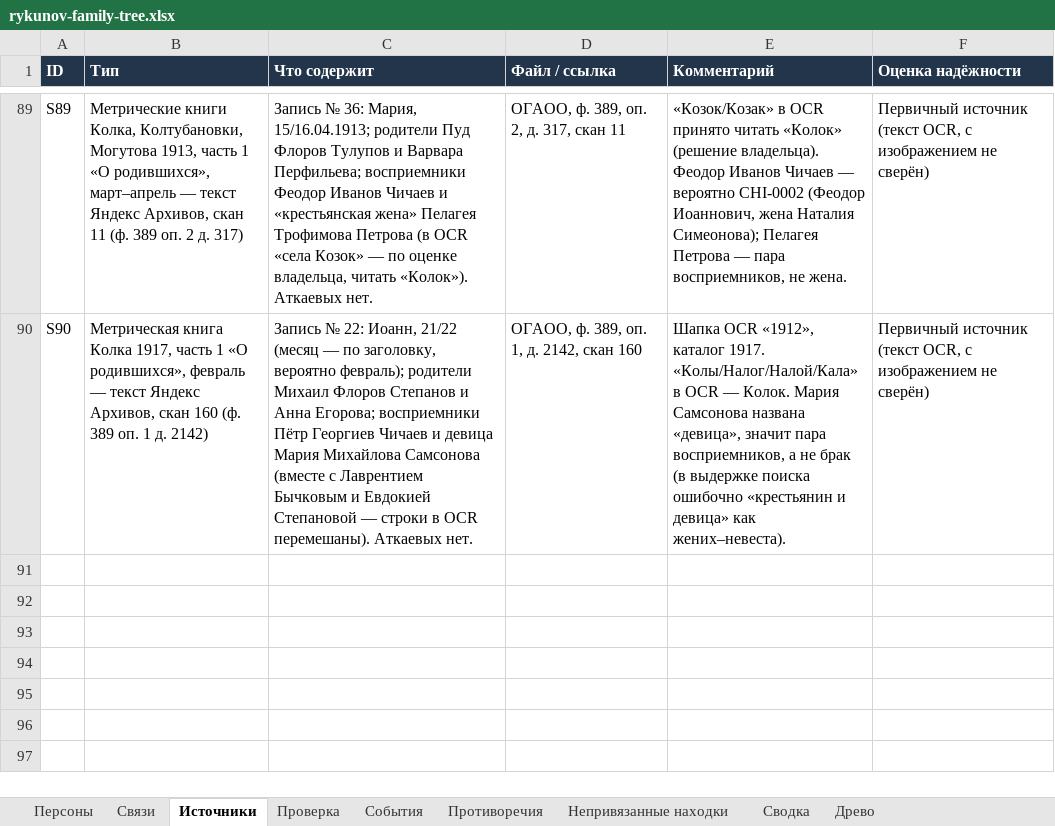
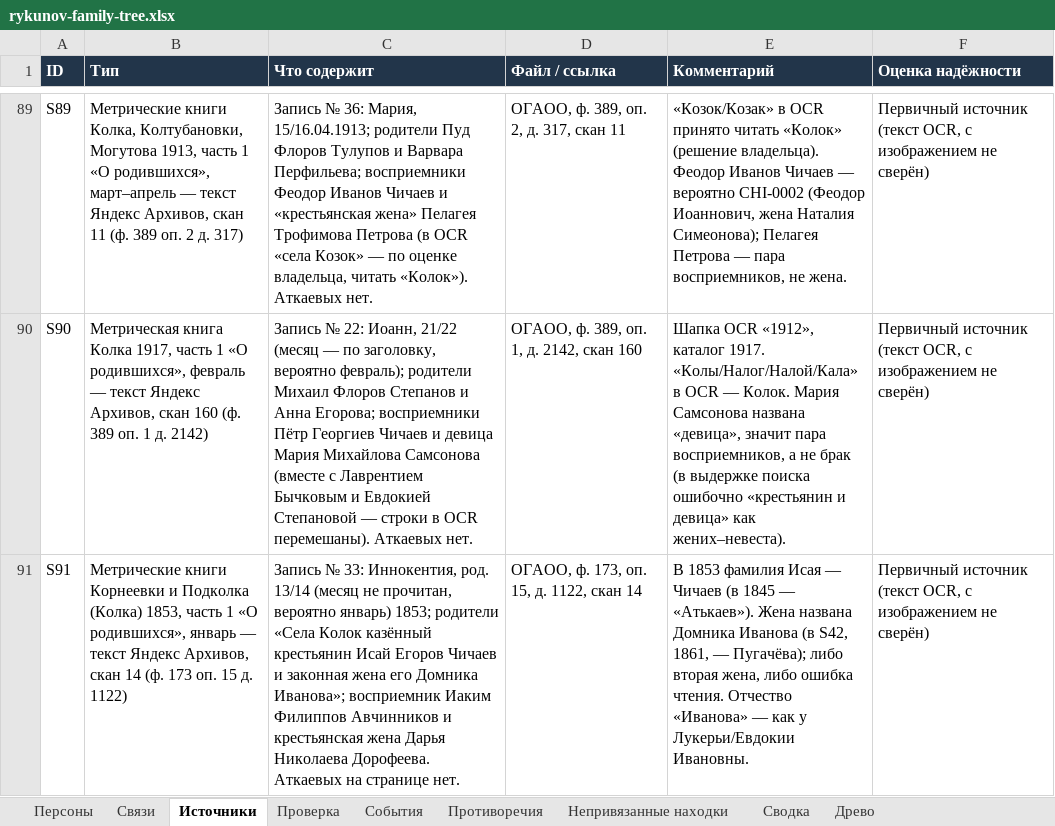
Before and after one commit to kilevoy/rykunov-family-tree, an Excel workbook: data/rykunov-family-tree.xlsx, sheet Источники, drawn as a sheet; only a part is shown, gaps mark what is left out; values as stored, in another font and other column widths than the file's, no borders; the diff names each change by its address in the sheet, - before the commit and + after, or states it on an @@ line.

```diff
--- a/data/rykunov-family-tree.xlsx (sheet Источники)
+++ b/data/rykunov-family-tree.xlsx (sheet Источники)
+row 91: S91 | Метрические книги Корнеевки и Подколка (Колка) 1853, часть 1 «О родившихся», январь — текст Яндекс Архивов, скан 14 (ф. 173 оп. 15 д. 1122) | Запись № 33: Иннокентия, род. 13/14 (месяц не прочитан, вероятно январь) 1853; родители «Села Колок казённый крестьянин Исай Егоров Чичаев и законная жена его Домника Иванова»; восприемник Иаким Филиппов Авчинников и крестьянская жена Дарья Николаева Дорофеева. Аткаевых на странице нет. | ОГАОО, ф. 173, оп. 15, д. 1122, скан 14 | В 1853 фамилия Исая — Чичаев (в 1845 — «Атькаев»). Жена названа Домника Иванова (в S42, 1861, — Пугачёва); либо вторая жена, либо ошибка чтения. Отчество «Иванова» — как у Лукерьи/Евдокии Ивановны. | Первичный источник (текст OCR, с изображением не сверён)
```
Also changed, not shown: sheet Персоны, sheet Связи.
